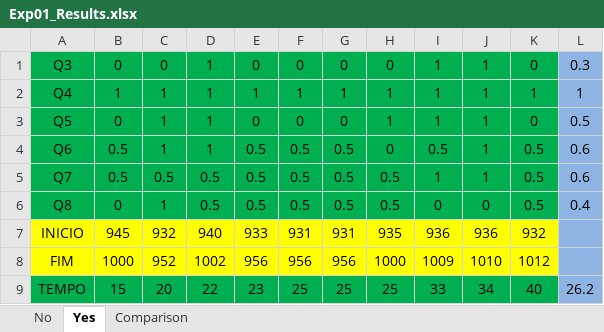
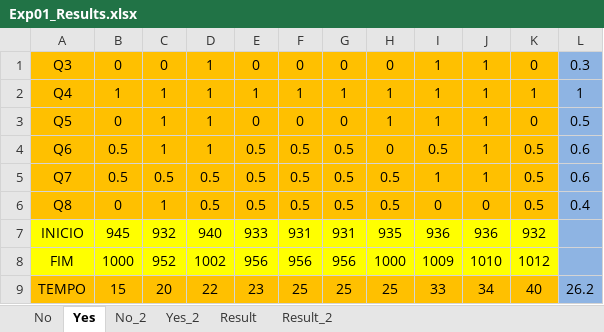
Before and after one commit to gems-uff/sdm, an Excel workbook: Documents/Experimentos/01/Exp01_Results.xlsx, sheet Yes, drawn as a sheet; values as stored, in another font and other column widths than the file's, no borders; the diff names each change by its address in the sheet, - before the commit and + after, or states it on an @@ line.

Commit message:
Updated experiments results Exp01_Results.xlsx: Added ES2 students

```diff
--- a/Documents/Experimentos/01/Exp01_Results.xlsx (sheet Yes)
+++ b/Documents/Experimentos/01/Exp01_Results.xlsx (sheet Yes)
-sheet tab: Comparison
+sheet tab: Result
+sheet tab: No_2
+sheet tab: Yes_2
+sheet tab: Result_2
-A1:K6 fill: #00B050
+A1:K6 fill: #FFC000
-A9:K9 fill: #00B050
+A9:K9 fill: #FFC000
```
Also changed, not shown: sheet Result, 1 other file.
